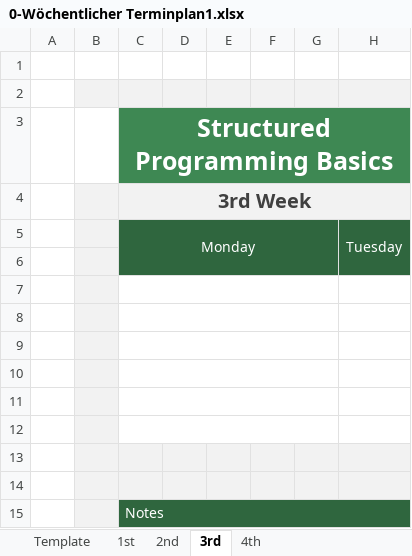
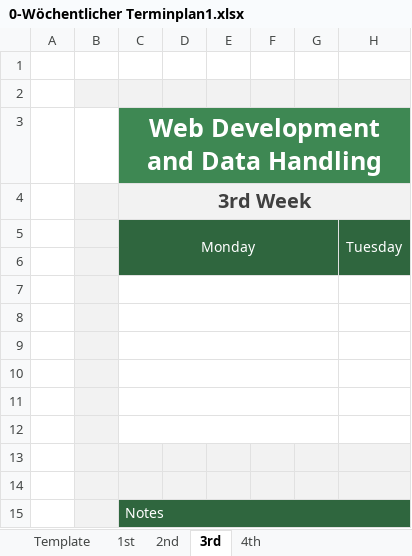
Before and after one commit to TomasPinolini/Fachinformatiker-Ausbildung, an Excel workbook: NachDurchlaufplan/excelFiles/0-Wöchentlicher Terminplan1.xlsx, sheet 3rd, drawn as a sheet; only a part is shown; values as stored, in another font and other column widths than the file's, no borders; charts and pictures not drawn; the diff names each change by its address in the sheet, - before the commit and + after, or states it on an @@ line.

```diff
--- a/NachDurchlaufplan/excelFiles/0-Wöchentlicher Terminplan1.xlsx (sheet 3rd)
+++ b/NachDurchlaufplan/excelFiles/0-Wöchentlicher Terminplan1.xlsx (sheet 3rd)
-C3: Structured Programming Basics
+C3: Web Development and Data Handling
```
Also changed, not shown: sheet 2nd, sheet 1st, charts or pictures, 4 other files.
